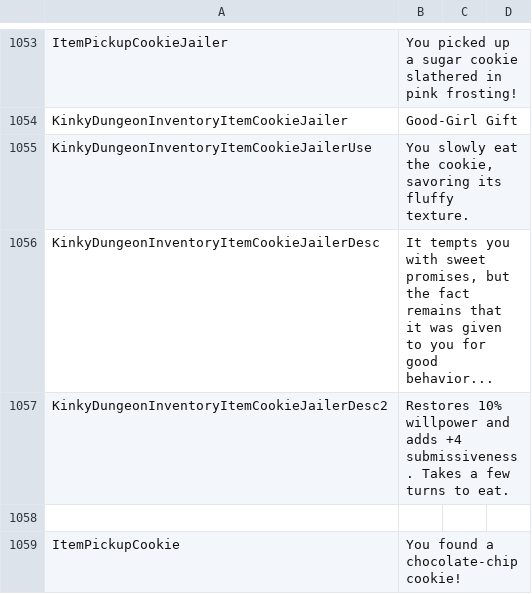
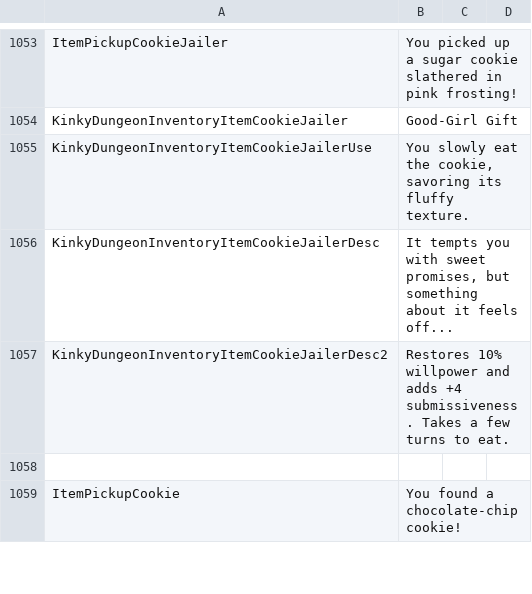
Before and after one commit to Ada18980/KinkiestDungeon, a CSV file: Screens/MiniGame/KinkyDungeon/Text_KinkyDungeon.csv, drawn as a sheet; only a part is shown, gaps mark what is left out.

```diff
--- a/Screens/MiniGame/KinkyDungeon/Text_KinkyDungeon.csv
+++ b/Screens/MiniGame/KinkyDungeon/Text_KinkyDungeon.csv
@@ -1055,3 +1055,3 @@ KinkyDungeonInventoryItemCookieJailer,Good-Girl Gift
 KinkyDungeonInventoryItemCookieJailerUse,"You slowly eat the cookie, savoring its fluffy texture."
-KinkyDungeonInventoryItemCookieJailerDesc,"It tempts you with sweet promises, but the fact remains that it was given to you for good behavior..."
+KinkyDungeonInventoryItemCookieJailerDesc,"It tempts you with sweet promises, but something about it feels off..."
 KinkyDungeonInventoryItemCookieJailerDesc2,"Restores 10% willpower and adds +4 submissiveness. Takes a few turns to eat."
```
Also changed, not shown: 6 other files.
